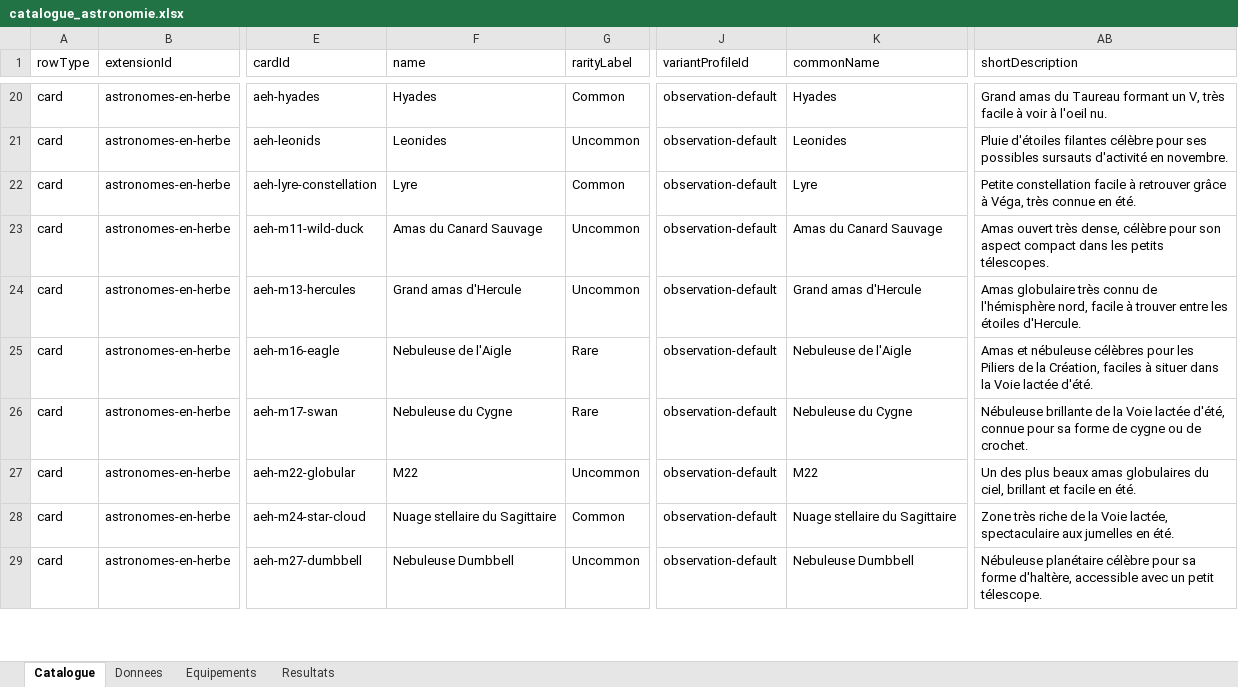
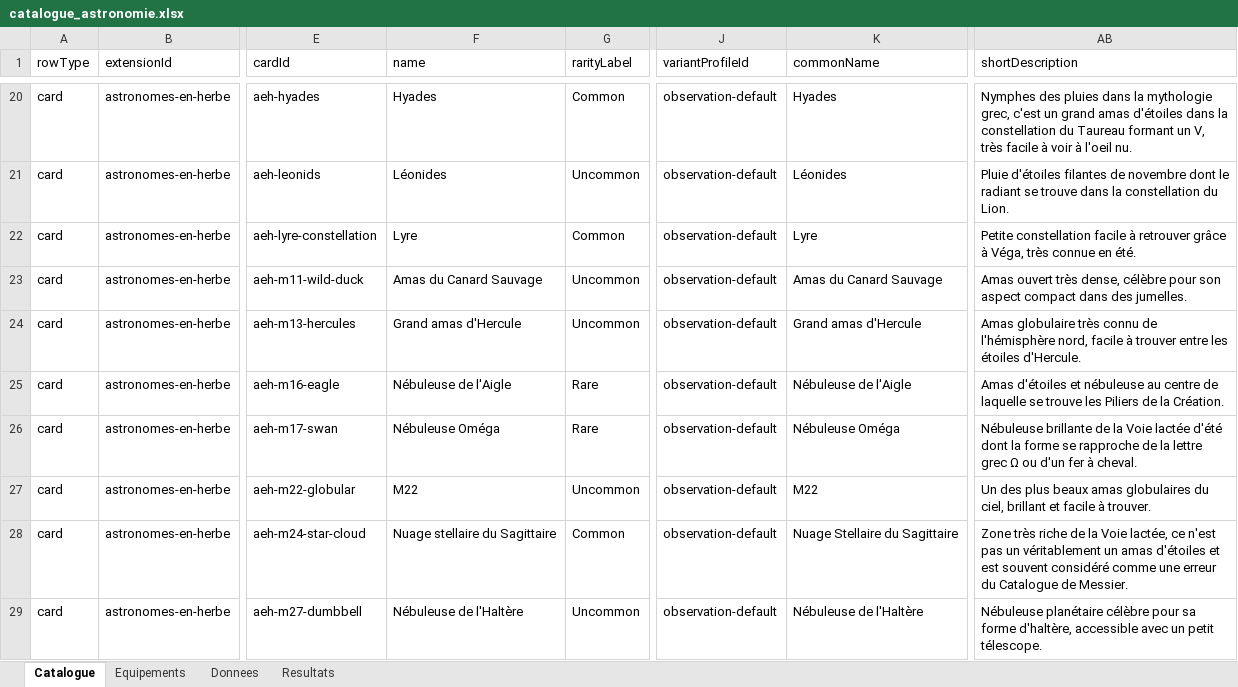
Before and after one commit to Derfence/DeepSkyTCG, an Excel workbook: catalogue_astronomie.xlsx, sheet Catalogue, drawn as a sheet; only a part is shown, gaps mark what is left out; values as stored, in another font and other column widths than the file's, no borders; table styles not drawn; the diff covers the shown part only; the diff names each change by its address in the sheet, - before the commit and + after, or states it on an @@ line.

Commit message:
Sync catalog and update M24 star cloud art

```diff
--- a/catalogue_astronomie.xlsx (sheet Catalogue)
+++ b/catalogue_astronomie.xlsx (sheet Catalogue)
@@ sheet tab order changed: Catalogue | Equipements | Donnees | Resultats @@
-AB20 (shortDescription): Grand amas du Taureau…
+AB20 (shortDescription): Nymphes des pluies dans la mythologie grec, c'est un grand amas d'étoiles dans la constellation du Taureau…
-F21 (name): Leonides
+F21 (name): Léonides
-K21 (commonName): Leonides
+K21 (commonName): Léonides
-AB21 (shortDescription): …d'étoiles filantes célèbre pour ses possibles sursauts d'activité en novembre.
+AB21 (shortDescription): …d'étoiles filantes de novembre dont le radiant se trouve dans la constellation du Lion.
-AB23 (shortDescription): …compact dans les petits télescopes.
+AB23 (shortDescription): …compact dans des jumelles.
-F25 (name): Nebuleuse de l'Aigle
+F25 (name): Nébuleuse de l'Aigle
-K25 (commonName): Nebuleuse de l'Aigle
+K25 (commonName): Nébuleuse de l'Aigle
-AB25 (shortDescription): Amas et nébuleuse célèbres pour les Piliers de la Création, faciles à situer dans la Voie lactée d'été.
+AB25 (shortDescription): Amas d'étoiles et nébuleuse au centre de laquelle se trouve les Piliers de la Création.
-F26 (name): Nebuleuse du Cygne
+F26 (name): Nébuleuse Oméga
-K26 (commonName): Nebuleuse du Cygne
+K26 (commonName): Nébuleuse Oméga
-AB26 (shortDescription): …Voie lactée d'été, connue pour sa forme de cygne ou de crochet.
+AB26 (shortDescription): …Voie lactée d'été dont la forme se rapproche de la lettre grec Ω ou d'un fer à cheval.
-AB27 (shortDescription): …et facile en été.
+AB27 (shortDescription): …et facile à trouver.
-K28 (commonName): Nuage stellaire du Sagittaire
+K28 (commonName): Nuage Stellaire du Sagittaire
-AB28 (shortDescription): …Voie lactée, spectaculaire aux jumelles en été.
+AB28 (shortDescription): …Voie lactée, ce n'est pas un véritablement un amas d'étoiles et est souvent considéré comme une erreur du Catalogue de Messier.
-F29 (name): Nebuleuse Dumbbell
+F29 (name): Nébuleuse de l'Haltère
-K29 (commonName): Nebuleuse Dumbbell
+K29 (commonName): Nébuleuse de l'Haltère
```
Also changed, not shown: 62 edited cells elsewhere in this sheet, sheet Resultats, sheet Donnees, formulas that keep their value, 10 other files.
